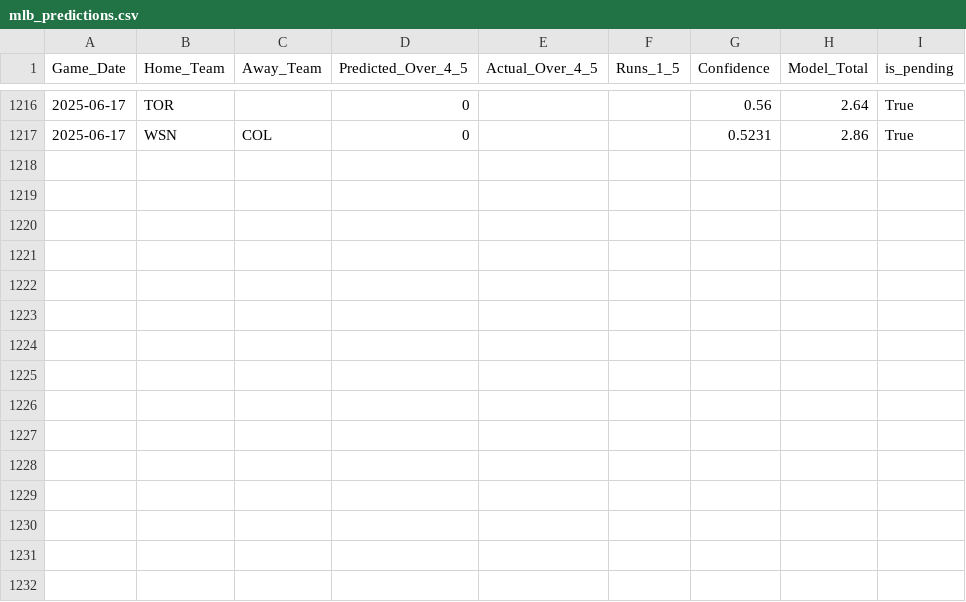
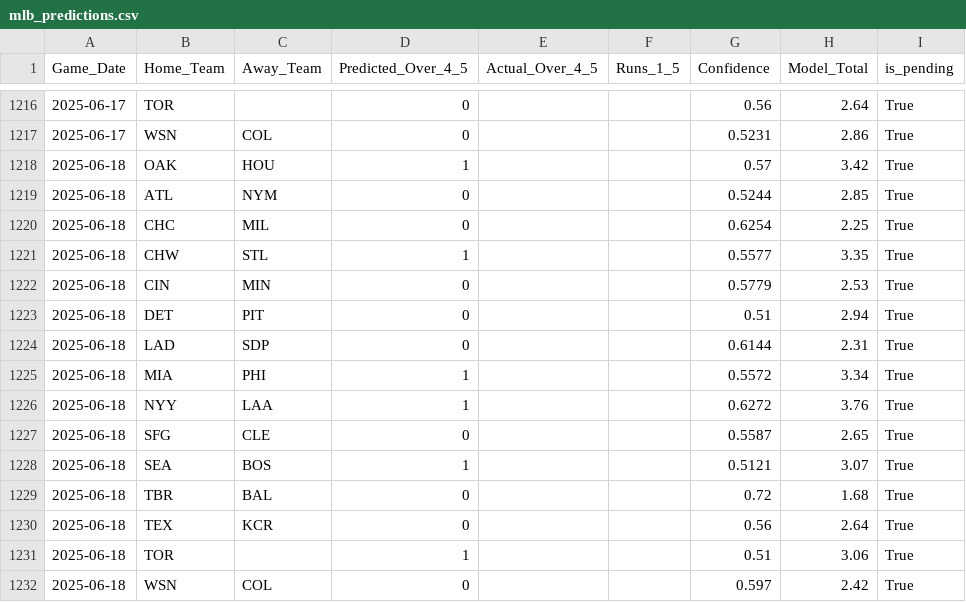
Before and after one commit to radgator13/boosted-innings-1-5, a CSV file: data/mlb_predictions.csv, drawn as a sheet; only a part is shown, gaps mark what is left out; the diff names each change by its address in the sheet, - before the commit and + after, or states it on an @@ line.

```diff
--- a/data/mlb_predictions.csv
+++ b/data/mlb_predictions.csv
+row 1218: 2025-06-18 | OAK | HOU | 1 |  |  | 0.57 | 3.42 | True
+row 1219: 2025-06-18 | ATL | NYM | 0 |  |  | 0.5244 | 2.85 | True
+row 1220: 2025-06-18 | CHC | MIL | 0 |  |  | 0.6254 | 2.25 | True
+row 1221: 2025-06-18 | CHW | STL | 1 |  |  | 0.5577 | 3.35 | True
+row 1222: 2025-06-18 | CIN | MIN | 0 |  |  | 0.5779 | 2.53 | True
+row 1223: 2025-06-18 | DET | PIT | 0 |  |  | 0.51 | 2.94 | True
+row 1224: 2025-06-18 | LAD | SDP | 0 |  |  | 0.6144 | 2.31 | True
+row 1225: 2025-06-18 | MIA | PHI | 1 |  |  | 0.5572 | 3.34 | True
+row 1226: 2025-06-18 | NYY | LAA | 1 |  |  | 0.6272 | 3.76 | True
+row 1227: 2025-06-18 | SFG | CLE | 0 |  |  | 0.5587 | 2.65 | True
+row 1228: 2025-06-18 | SEA | BOS | 1 |  |  | 0.5121 | 3.07 | True
+row 1229: 2025-06-18 | TBR | BAL | 0 |  |  | 0.72 | 1.68 | True
+row 1230: 2025-06-18 | TEX | KCR | 0 |  |  | 0.56 | 2.64 | True
+row 1231: 2025-06-18 | TOR |  | 1 |  |  | 0.51 | 3.06 | True
+row 1232: 2025-06-18 | WSN | COL | 0 |  |  | 0.597 | 2.42 | True
```
Also changed, not shown: data/mlb_boxscores_full.csv, data/mlb_predictions_merged.csv.
